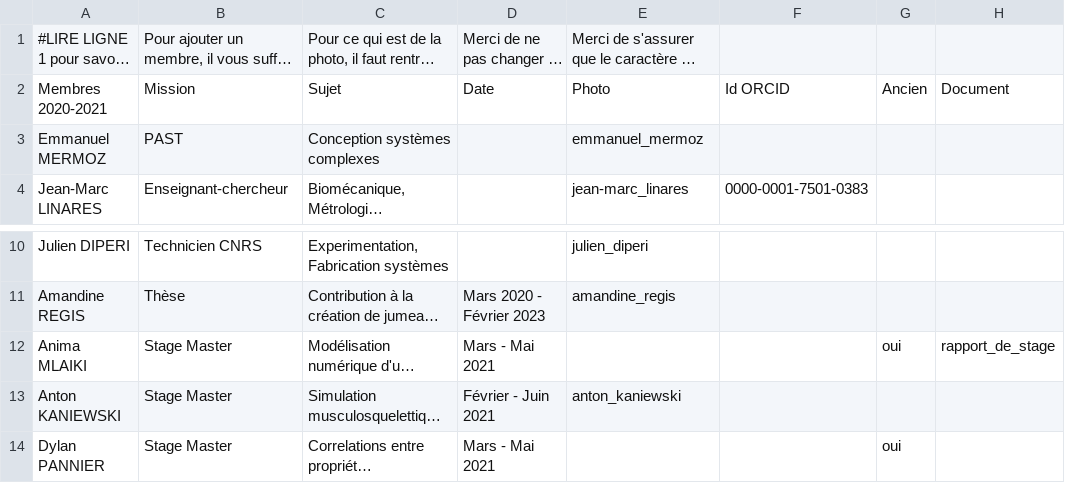
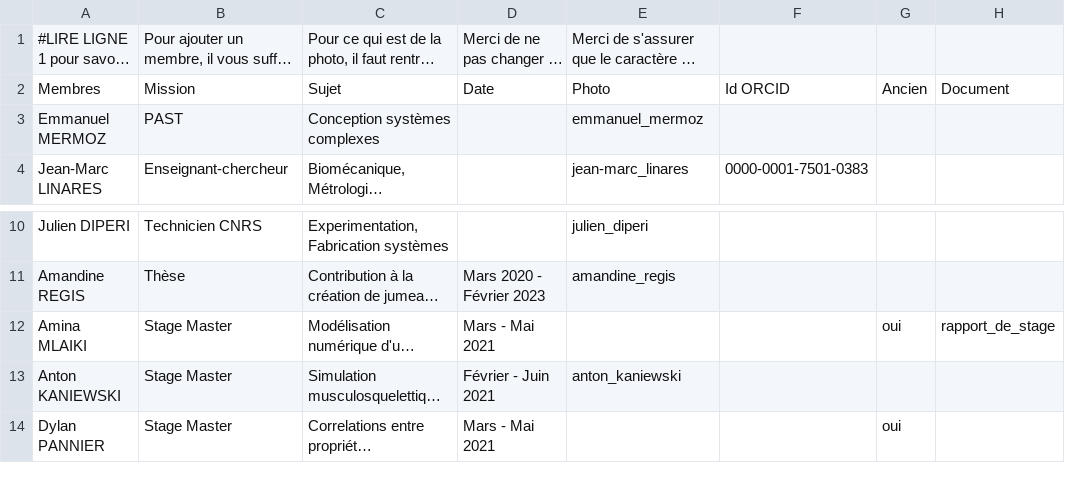
Before and after one commit to Thomas-DaPrato/site_web_stage, a CSV file: team/alumni.csv, drawn as a sheet; only a part is shown, gaps mark what is left out; long unchanged cells end in …; the diff names each change by its address in the sheet, - before the commit and + after, or states it on an @@ line.

```diff
--- a/team/alumni.csv
+++ b/team/alumni.csv
-A2: Membres 2020-2021
+A2: Membres
-A12: Anima MLAIKI
+A12: Amina MLAIKI
```
Also changed, not shown: BioDesign/team/membres.csv, 50 other files.
